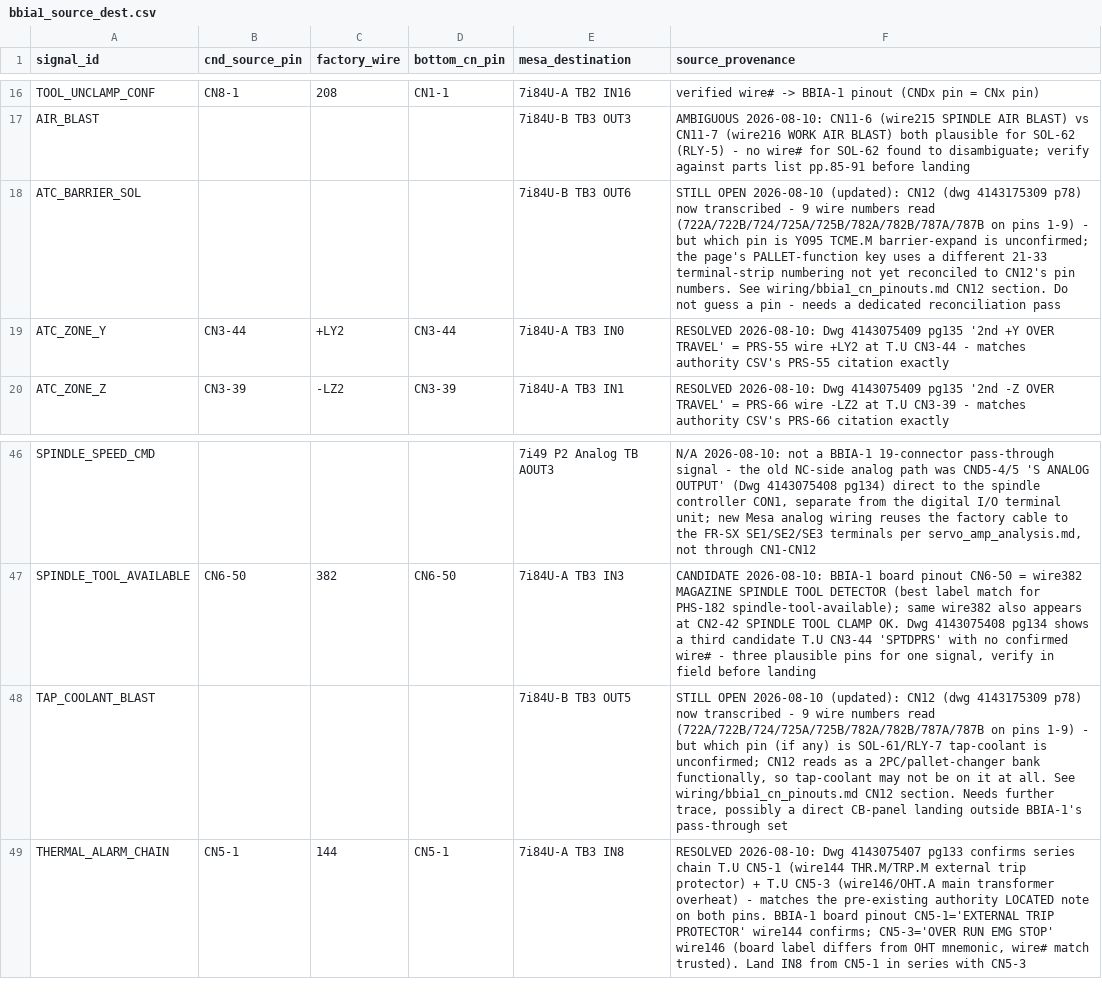
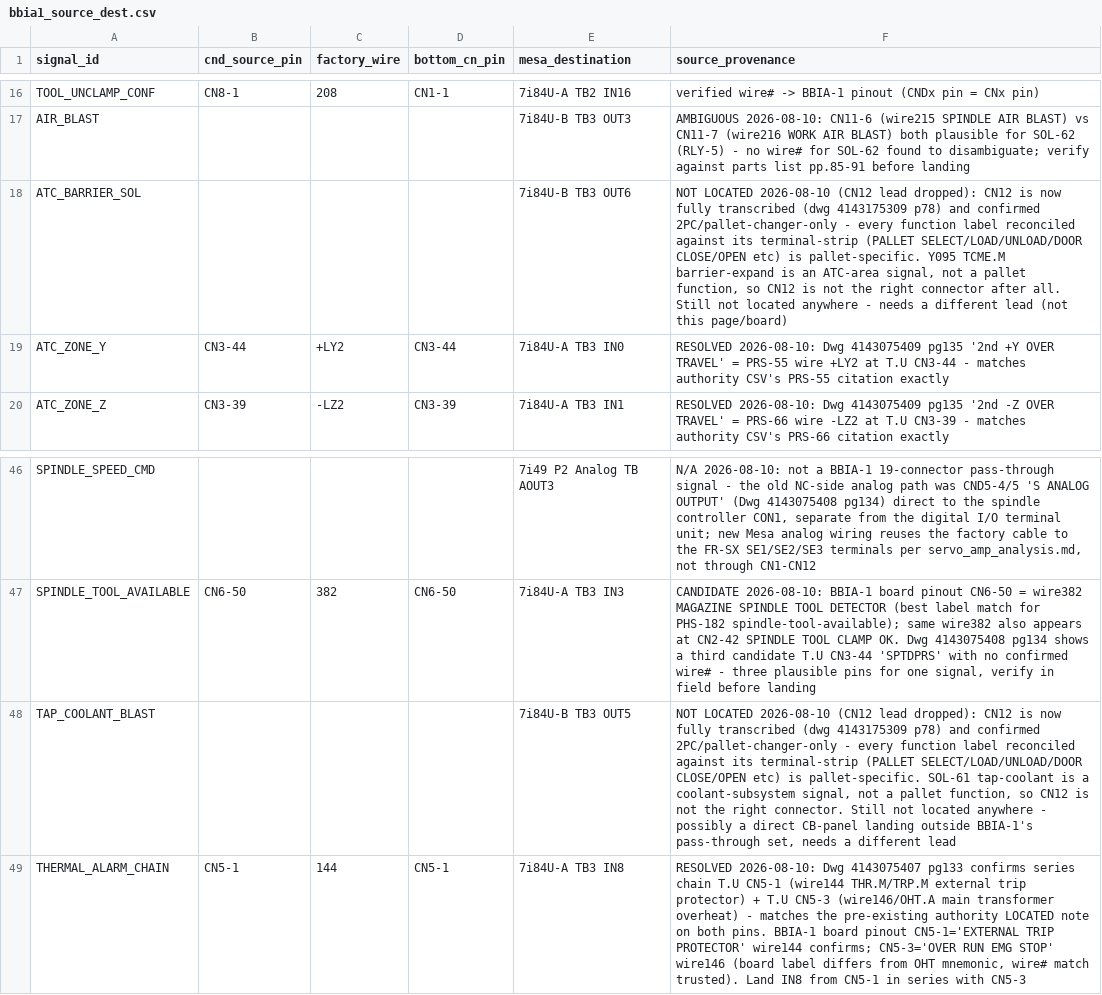
Before and after one commit to agant172/mazak-vqc20-linuxcnc-retrofit, a CSV file: wiring/bbia1_source_dest.csv, drawn as a sheet; only a part is shown, gaps mark what is left out.

```diff
--- a/wiring/bbia1_source_dest.csv
+++ b/wiring/bbia1_source_dest.csv
@@ -17,3 +17,3 @@ TOOL_UNCLAMP_CONF,CN8-1,208,CN1-1,7i84U-A TB2 IN16,verified wire# -> BBIA-1 pino
 AIR_BLAST,,,,7i84U-B TB3 OUT3,AMBIGUOUS 2026-08-10: CN11-6 (wire215 SPINDLE AIR BLAST) vs CN11-7 (wire216 WORK AIR BLAST) both plausible for SOL-62 (RLY-5) - no wire# for SOL-62 found to disambiguate; verify against parts list pp.85-91 before landing
-ATC_BARRIER_SOL,,,,7i84U-B TB3 OUT6,"STILL OPEN 2026-08-10 (updated): CN12 (dwg 4143175309 p78) now transcribed - 9 wire numbers read (722A/722B/724/725A/725B/782A/782B/787A/787B on pins 1-9) - but which pin is Y095 TCME.M barrier-expand is unconfirmed; the page's PALLET-function key uses a different 21-33 terminal-strip numbering not yet reconciled to CN12's pin numbers. See wiring/bbia1_cn_pinouts.md CN12 section. Do not guess a pin - needs a dedicated reconciliation pass"
+ATC_BARRIER_SOL,,,,7i84U-B TB3 OUT6,"NOT LOCATED 2026-08-10 (CN12 lead dropped): CN12 is now fully transcribed (dwg 4143175309 p78) and confirmed 2PC/pallet-changer-only - every function label reconciled against its terminal-strip (PALLET SELECT/LOAD/UNLOAD/DOOR CLOSE/OPEN etc) is pallet-specific. Y095 TCME.M barrier-expand is an ATC-area signal, not a pallet function, so CN12 is not the right connector after all. Still not located anywhere - needs a different lead (not this page/board)"
 ATC_ZONE_Y,CN3-44,+LY2,CN3-44,7i84U-A TB3 IN0,RESOLVED 2026-08-10: Dwg 4143075409 pg135 '2nd +Y OVER TRAVEL' = PRS-55 wire +LY2 at T.U CN3-44 - matches authority CSV's PRS-55 citation exactly
@@ -47,3 +47,3 @@ SPINDLE_SPEED_CMD,,,,7i49 P2 Analog TB AOUT3,"N/A 2026-08-10: not a BBIA-1 19-co
 SPINDLE_TOOL_AVAILABLE,CN6-50,382,CN6-50,7i84U-A TB3 IN3,"CANDIDATE 2026-08-10: BBIA-1 board pinout CN6-50 = wire382 MAGAZINE SPINDLE TOOL DETECTOR (best label match for PHS-182 spindle-tool-available); same wire382 also appears at CN2-42 SPINDLE TOOL CLAMP OK. Dwg 4143075408 pg134 shows a third candidate T.U CN3-44 'SPTDPRS' with no confirmed wire# - three plausible pins for one signal, verify in field before landing"
-TAP_COOLANT_BLAST,,,,7i84U-B TB3 OUT5,"STILL OPEN 2026-08-10 (updated): CN12 (dwg 4143175309 p78) now transcribed - 9 wire numbers read (722A/722B/724/725A/725B/782A/782B/787A/787B on pins 1-9) - but which pin (if any) is SOL-61/RLY-7 tap-coolant is unconfirmed; CN12 reads as a 2PC/pallet-changer bank functionally, so tap-coolant may not be on it at all. See wiring/bbia1_cn_pinouts.md CN12 section. Needs further trace, possibly a direct CB-panel landing outside BBIA-1's pass-through set"
+TAP_COOLANT_BLAST,,,,7i84U-B TB3 OUT5,"NOT LOCATED 2026-08-10 (CN12 lead dropped): CN12 is now fully transcribed (dwg 4143175309 p78) and confirmed 2PC/pallet-changer-only - every function label reconciled against its terminal-strip (PALLET SELECT/LOAD/UNLOAD/DOOR CLOSE/OPEN etc) is pallet-specific. SOL-61 tap-coolant is a coolant-subsystem signal, not a pallet function, so CN12 is not the right connector. Still not located anywhere - possibly a direct CB-panel landing outside BBIA-1's pass-through set, needs a different lead"
 THERMAL_ALARM_CHAIN,CN5-1,144,CN5-1,7i84U-A TB3 IN8,"RESOLVED 2026-08-10: Dwg 4143075407 pg133 confirms series chain T.U CN5-1 (wire144 THR.M/TRP.M external trip protector) + T.U CN5-3 (wire146/OHT.A main transformer overheat) - matches the pre-existing authority LOCATED note on both pins. BBIA-1 board pinout CN5-1='EXTERNAL TRIP PROTECTOR' wire144 confirms; CN5-3='OVER RUN EMG STOP' wire146 (board label differs from OHT mnemonic, wire# match trusted). Land IN8 from CN5-1 in series with CN5-3"
```
Also changed, not shown: 4 other files.
